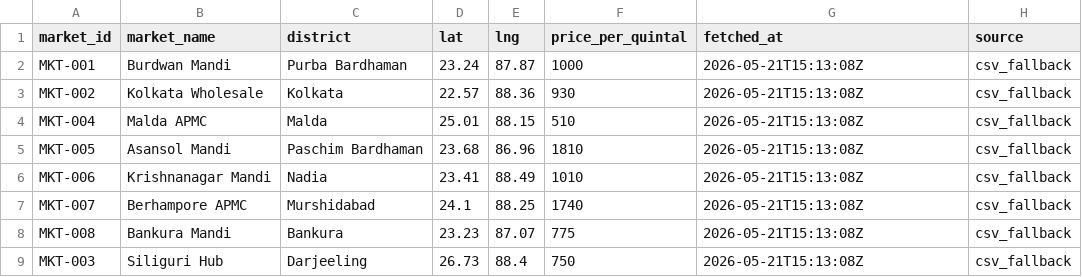
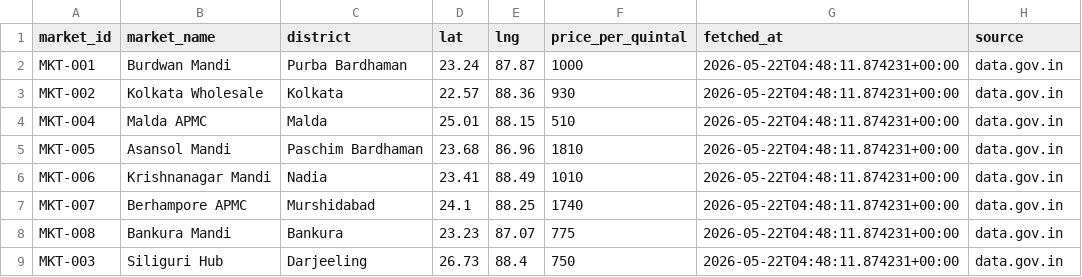
Before and after one commit to Siya87/KhetSmart, a CSV file: backend/data/mandi_prices.csv, drawn as a sheet.

```diff
--- a/backend/data/mandi_prices.csv
+++ b/backend/data/mandi_prices.csv
@@ -1,9 +1,9 @@
 market_id,market_name,district,lat,lng,price_per_quintal,fetched_at,source
-MKT-001,Burdwan Mandi,Purba Bardhaman,23.24,87.87,1000,2026-05-21T15:13:08Z,csv_fallback
-MKT-002,Kolkata Wholesale,Kolkata,22.57,88.36,930,2026-05-21T15:13:08Z,csv_fallback
-MKT-004,Malda APMC,Malda,25.01,88.15,510,2026-05-21T15:13:08Z,csv_fallback
-MKT-005,Asansol Mandi,Paschim Bardhaman,23.68,86.96,1810,2026-05-21T15:13:08Z,csv_fallback
-MKT-006,Krishnanagar Mandi,Nadia,23.41,88.49,1010,2026-05-21T15:13:08Z,csv_fallback
-MKT-007,Berhampore APMC,Murshidabad,24.1,88.25,1740,2026-05-21T15:13:08Z,csv_fallback
-MKT-008,Bankura Mandi,Bankura,23.23,87.07,775,2026-05-21T15:13:08Z,csv_fallback
-MKT-003,Siliguri Hub,Darjeeling,26.73,88.4,750,2026-05-21T15:13:08Z,csv_fallback
+MKT-001,Burdwan Mandi,Purba Bardhaman,23.24,87.87,1000,2026-05-22T04:48:11.874231+00:00,data.gov.in
+MKT-002,Kolkata Wholesale,Kolkata,22.57,88.36,930,2026-05-22T04:48:11.874231+00:00,data.gov.in
+MKT-004,Malda APMC,Malda,25.01,88.15,510,2026-05-22T04:48:11.874231+00:00,data.gov.in
+MKT-005,Asansol Mandi,Paschim Bardhaman,23.68,86.96,1810,2026-05-22T04:48:11.874231+00:00,data.gov.in
+MKT-006,Krishnanagar Mandi,Nadia,23.41,88.49,1010,2026-05-22T04:48:11.874231+00:00,data.gov.in
+MKT-007,Berhampore APMC,Murshidabad,24.1,88.25,1740,2026-05-22T04:48:11.874231+00:00,data.gov.in
+MKT-008,Bankura Mandi,Bankura,23.23,87.07,775,2026-05-22T04:48:11.874231+00:00,data.gov.in
+MKT-003,Siliguri Hub,Darjeeling,26.73,88.4,750,2026-05-22T04:48:11.874231+00:00,data.gov.in
```
Also changed, not shown: 13 other files.
